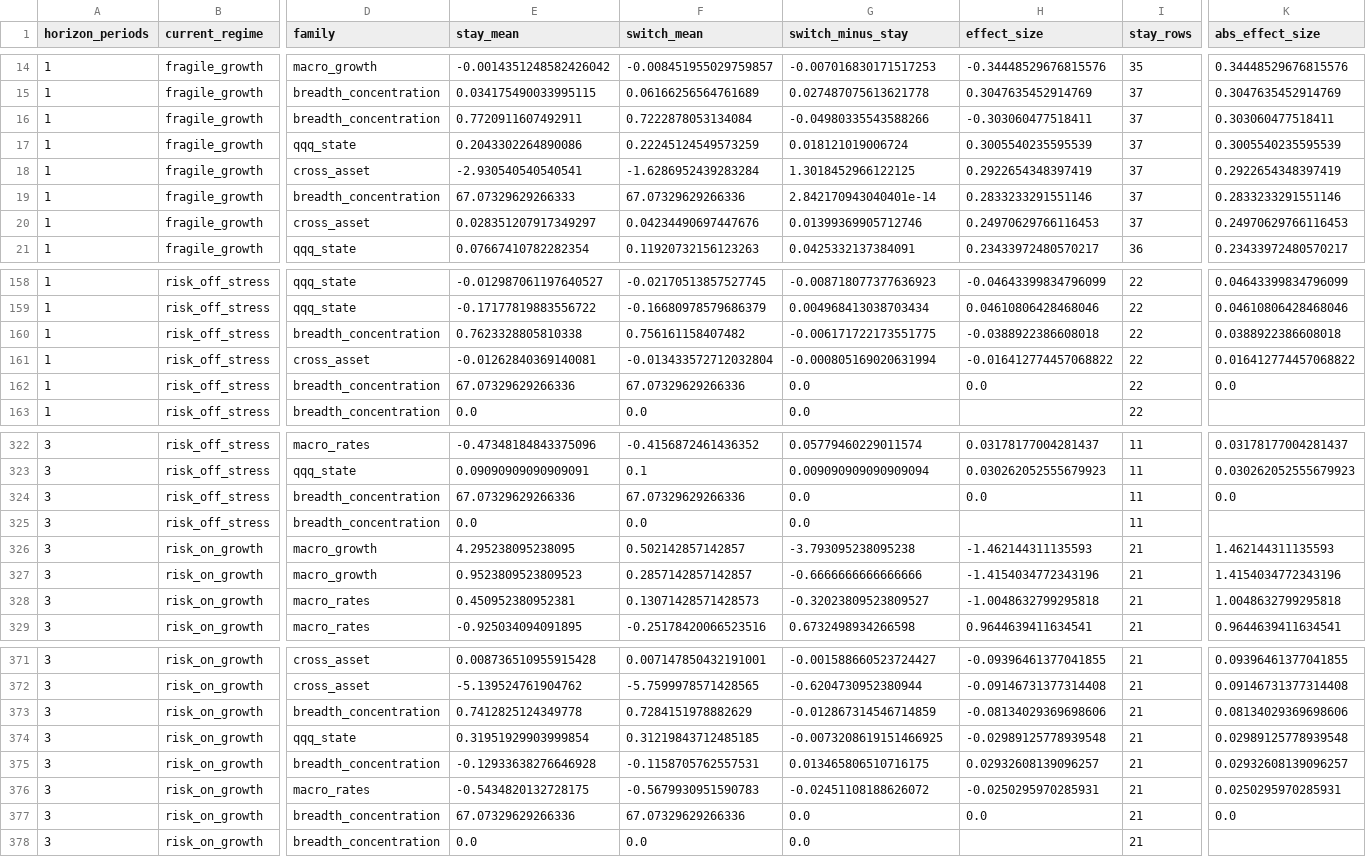
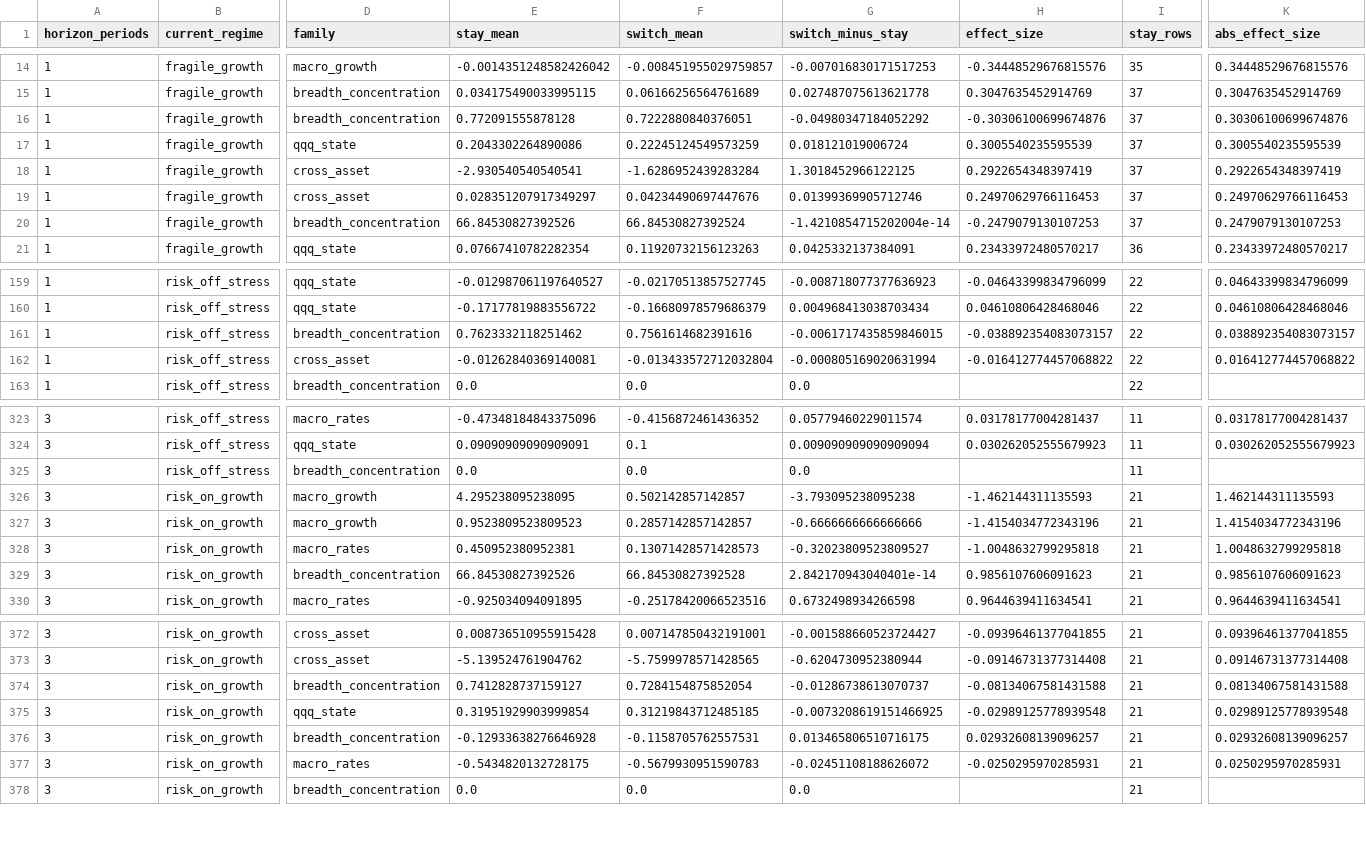
Before and after one commit to jkriertran/Equity-quant-research, a CSV file: docs/qqq-regime-dashboard/data/qqq_macro_regime_edge_features_monthly.csv, drawn as a sheet; only a part is shown, gaps mark what is left out; removed rows and columns are numbered as before the commit, all else as after; rows hold the shown columns only; the diff covers the shown part only; the diff names each change by its address in the sheet, - before the commit and + after, or states it on an @@ line.

Commit message:
Update QQQ regime dashboard 2026-06-30

```diff
--- a/docs/qqq-regime-dashboard/data/qqq_macro_regime_edge_features_monthly.csv
+++ b/docs/qqq-regime-dashboard/data/qqq_macro_regime_edge_features_monthly.csv
-E16 (stay_mean): 0.7720911607492911
+E16 (stay_mean): 0.772091555878128
-F16 (switch_mean): 0.7222878053134084
+F16 (switch_mean): 0.7222880840376051
-G16 (switch_minus_stay): -0.04980335543588266
+G16 (switch_minus_stay): -0.04980347184052292
-H16 (effect_size): -0.303060477518411
+H16 (effect_size): -0.30306100699674876
-K16 (abs_effect_size): 0.303060477518411
+K16 (abs_effect_size): 0.30306100699674876
-row 19: 1 | fragile_growth | breadth_concentration | 67.07329629266333 | 67.07329629266336 | 2.842170943040401e-14 | 0.2833233291551146 | 37 | 0.2833233291551146
+row 20: 1 | fragile_growth | breadth_concentration | 66.84530827392526 | 66.84530827392524 | -1.4210854715202004e-14 | -0.2479079130107253 | 37 | 0.2479079130107253
-E161 (stay_mean): 0.7623328805810338
+E161 (stay_mean): 0.7623332118251462
-F161 (switch_mean): 0.756161158407482
+F161 (switch_mean): 0.7561614682391616
-G161 (switch_minus_stay): -0.006171722173551775
+G161 (switch_minus_stay): -0.0061717435859846015
-H161 (effect_size): -0.0388922386608018
+H161 (effect_size): -0.038892354083073157
-K161 (abs_effect_size): 0.0388922386608018
+K161 (abs_effect_size): 0.038892354083073157
-row 162: 1 | risk_off_stress | breadth_concentration | 67.07329629266336 | 67.07329629266336 | 0.0 | 0.0 | 22 | 0.0
-row 324: 3 | risk_off_stress | breadth_concentration | 67.07329629266336 | 67.07329629266336 | 0.0 | 0.0 | 11 | 0.0
+row 329: 3 | risk_on_growth | breadth_concentration | 66.84530827392526 | 66.84530827392528 | 2.842170943040401e-14 | 0.9856107606091623 | 21 | 0.9856107606091623
-E374 (stay_mean): 0.7412825124349778
+E374 (stay_mean): 0.7412828737159127
-F374 (switch_mean): 0.7284151978882629
+F374 (switch_mean): 0.7284154875852054
-G374 (switch_minus_stay): -0.012867314546714859
+G374 (switch_minus_stay): -0.01286738613070737
-H374 (effect_size): -0.08134029369698606
+H374 (effect_size): -0.08134067581431588
-K374 (abs_effect_size): 0.08134029369698606
+K374 (abs_effect_size): 0.08134067581431588
-row 377: 3 | risk_on_growth | breadth_concentration | 67.07329629266336 | 67.07329629266336 | 0.0 | 0.0 | 21 | 0.0
```
Also changed, not shown: 5 added rows, 3 removed rows and 20 edited cells elsewhere in this file, docs/qqq-regime-dashboard/data/qqq_macro_regime_edge_features_weekly.csv, docs/qqq-regime-dashboard/data/qqq_macro_regime_edge_monitor_monthly.csv, 39 other files.
